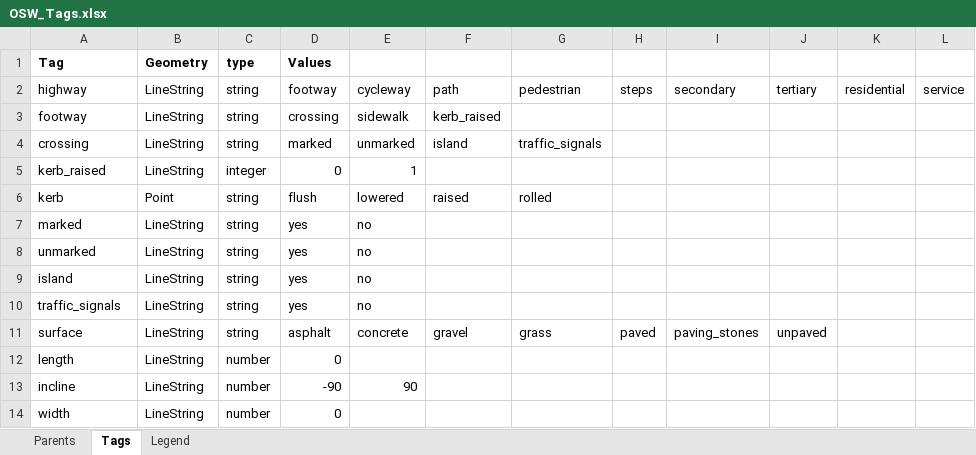
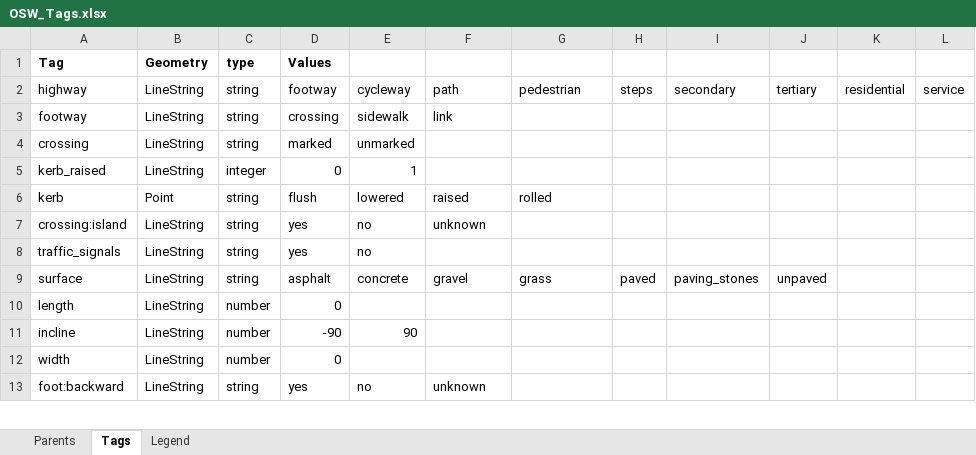
Before and after one commit to sureshgaussian/oswvalidators, an Excel workbook: Json Schema/OSW_Tags.xlsx, sheet Tags, drawn as a sheet; only a part is shown; the shorter side is filled out with more unchanged rows; values as stored, in another font and other column widths than the file's, no borders; removed rows and columns are numbered as before the commit, all else as after; the diff covers the shown part only; the diff names each change by its address in the sheet, - before the commit and + after, or states it on an @@ line.

```diff
--- a/Json Schema/OSW_Tags.xlsx (sheet Tags)
+++ b/Json Schema/OSW_Tags.xlsx (sheet Tags)
-F3: kerb_raised
+F3: link
-F4: island
+F4: (empty)
-G4: traffic_signals
+G4: (empty)
-row 7: marked | LineString | string | yes | no
-row 8: unmarked | LineString | string | yes | no
-A7 (Tag): island
+A7 (Tag): crossing:island
-F7: (empty)
+F7: unknown
```
Also changed, not shown: 2 added rows, 6 removed rows and 20 edited cells elsewhere in this sheet, sheet Parents, 13 other files.
